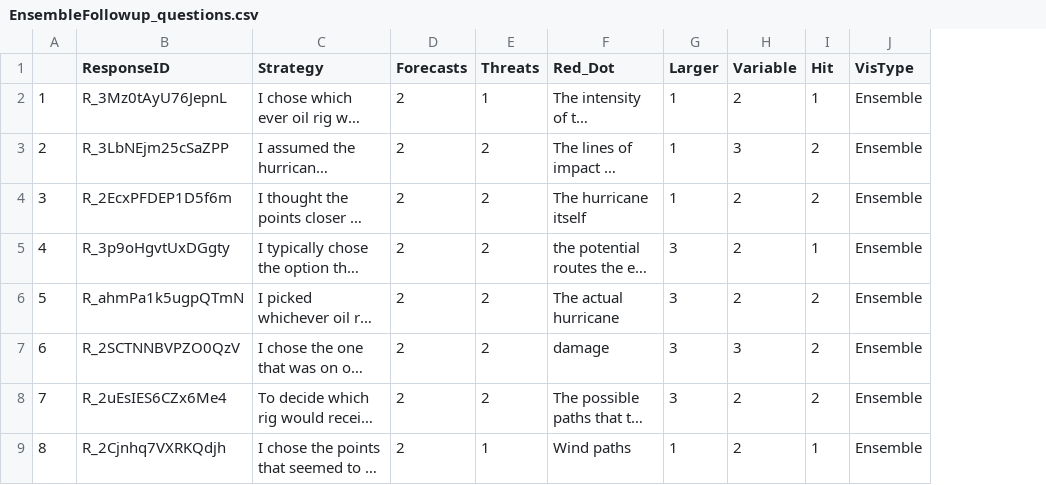
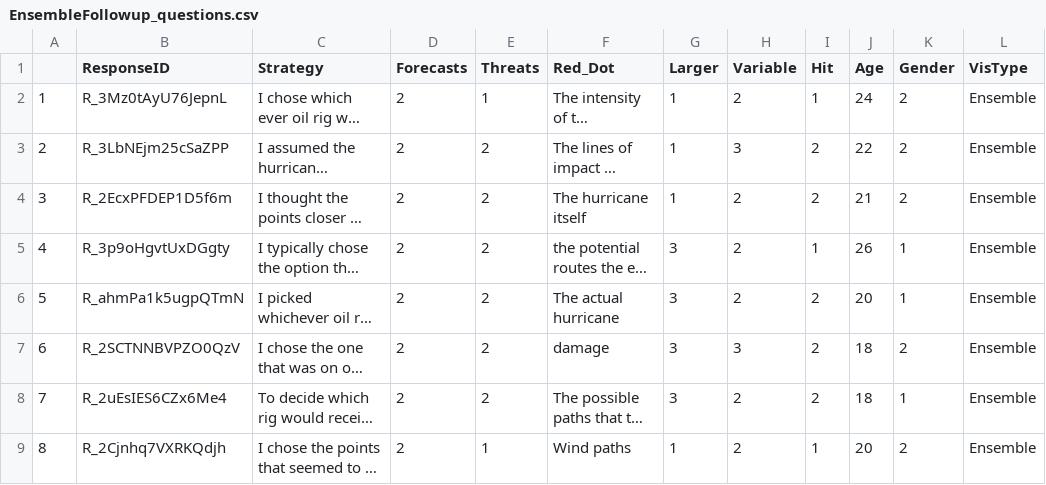
Before and after one commit to ianruginski/EnsembleDisplayCognition_Data, a CSV file: EnsembleFollowup_questions.csv, drawn as a sheet; only a part is shown; long unchanged cells end in …; the diff names each change by its address in the sheet, - before the commit and + after, or states it on an @@ line.

Commit message:
Updated via the Open Science Framework

```diff
--- a/EnsembleFollowup_questions.csv
+++ b/EnsembleFollowup_questions.csv
+column J (Age), rows 2-9: 24 | 22 | 21 | 26 | 20 | 18 | 18 | 20
+column K (Gender), rows 2-9: 2 | 2 | 2 | 1 | 1 | 2 | 1 | 2
```
